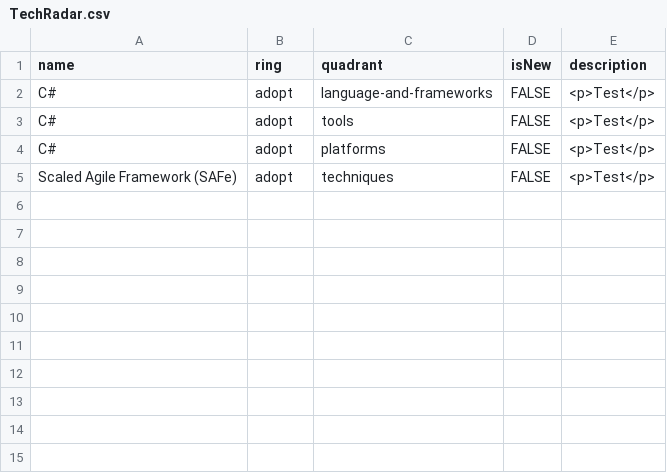
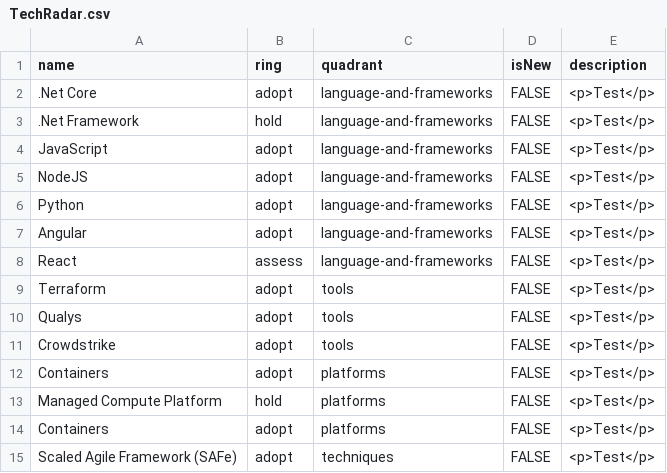
Before and after one commit to anthonylangsworth/DD-MSP-Technology-Radar, a CSV file: TechRadar.csv, drawn as a sheet.

Commit message:
Expand

```diff
--- a/TechRadar.csv
+++ b/TechRadar.csv
@@ -1,5 +1,15 @@
 name,ring,quadrant,isNew,description
-C#,adopt,language-and-frameworks,FALSE,<p>Test</p>
-C#,adopt,tools,FALSE,<p>Test</p>
-C#,adopt,platforms,FALSE,<p>Test</p>
+.Net Core,adopt,language-and-frameworks,FALSE,<p>Test</p>
+.Net Framework,hold,language-and-frameworks,FALSE,<p>Test</p>
+JavaScript,adopt,language-and-frameworks,FALSE,<p>Test</p>
+NodeJS,adopt,language-and-frameworks,FALSE,<p>Test</p>
+Python,adopt,language-and-frameworks,FALSE,<p>Test</p>
+Angular,adopt,language-and-frameworks,FALSE,<p>Test</p>
+React,assess,language-and-frameworks,FALSE,<p>Test</p>
+Terraform,adopt,tools,FALSE,<p>Test</p>
+Qualys,adopt,tools,FALSE,<p>Test</p>
+Crowdstrike,adopt,tools,FALSE,<p>Test</p>
+Containers,adopt,platforms,FALSE,<p>Test</p>
+Managed Compute Platform,hold,platforms,FALSE,<p>Test</p>
+Containers,adopt,platforms,FALSE,<p>Test</p>
 Scaled Agile Framework (SAFe),adopt,techniques,FALSE,<p>Test</p>
```
